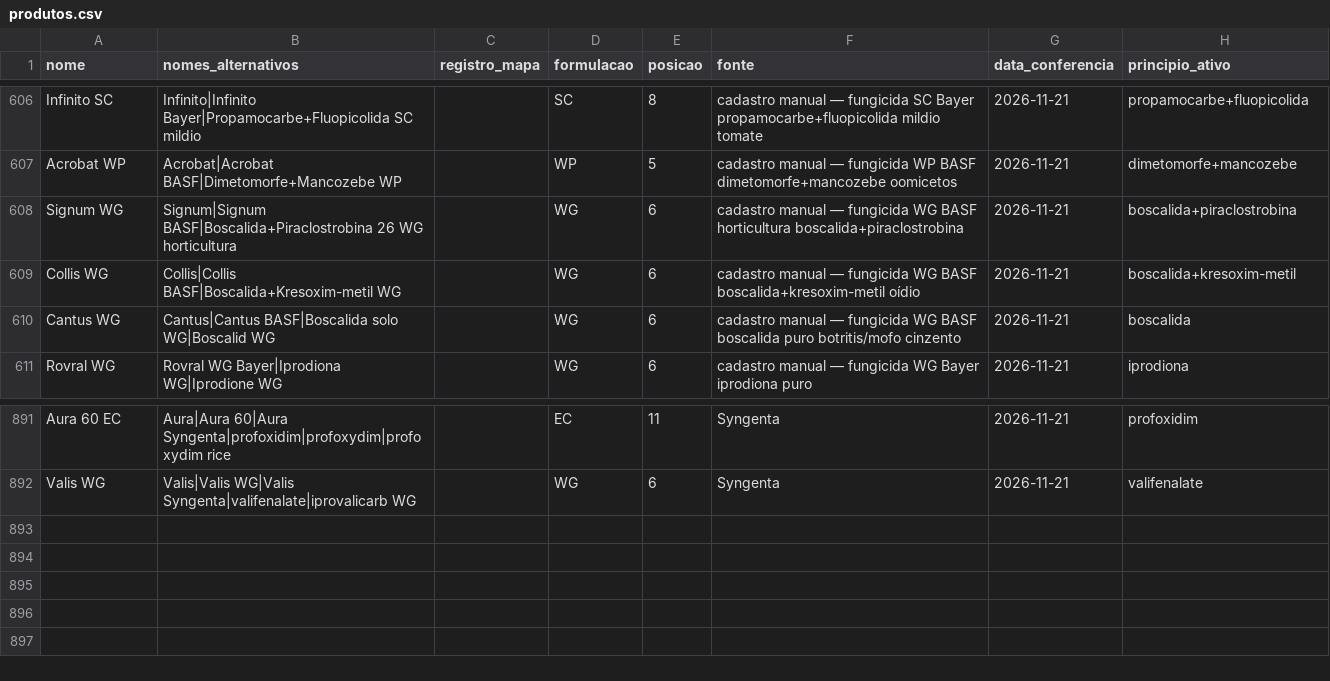
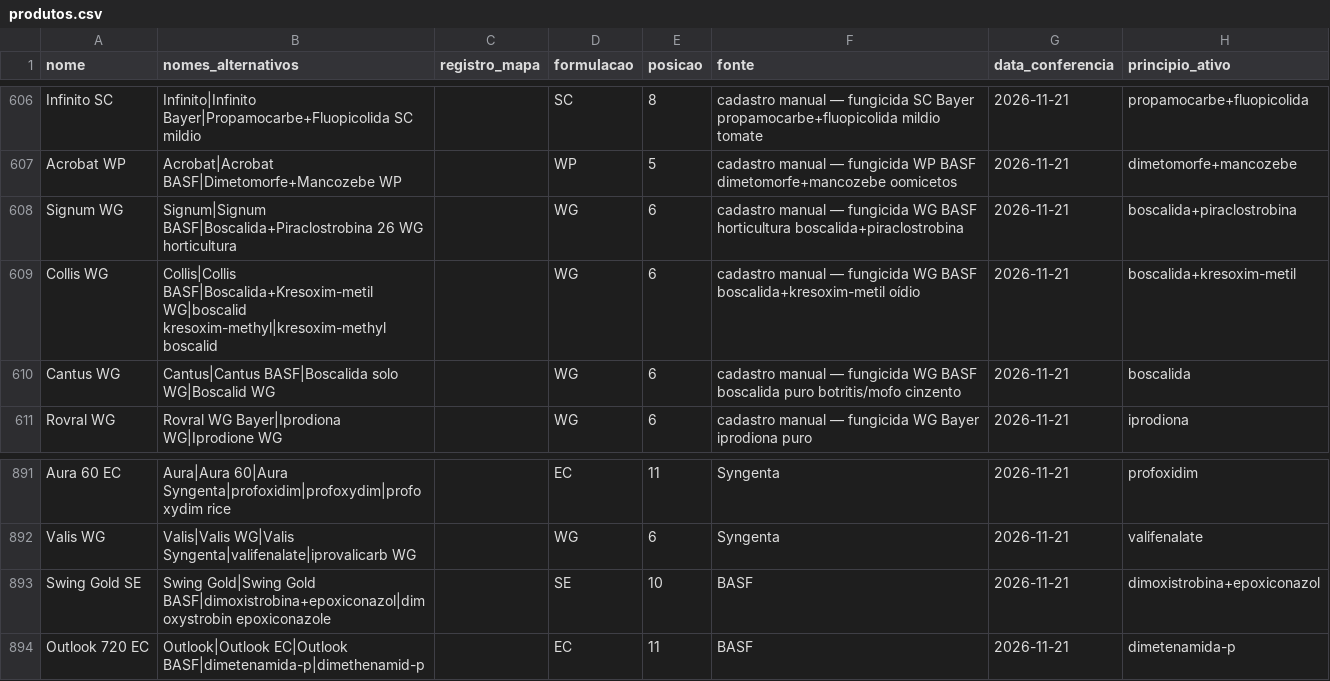
Before and after one commit to eduardopulveragro-bit/MisturaCaldas, a CSV file: data/produtos.csv, drawn as a sheet; only a part is shown, gaps mark what is left out.

```diff
--- a/data/produtos.csv
+++ b/data/produtos.csv
@@ -608,3 +608,3 @@ Acrobat WP,Acrobat|Acrobat BASF|Dimetomorfe+Mancozebe WP,,WP,5,cadastro manual
 Signum WG,Signum|Signum BASF|Boscalida+Piraclostrobina 26 WG horticultura,,WG,6,cadastro manual — fungicida WG BASF horticultura boscalida+piraclostrobina,2026-11-21,boscalida+piraclostrobina
-Collis WG,Collis|Collis BASF|Boscalida+Kresoxim-metil WG,,WG,6,cadastro manual — fungicida WG BASF boscalida+kresoxim-metil oídio,2026-11-21,boscalida+kresoxim-metil
+Collis WG,Collis|Collis BASF|Boscalida+Kresoxim-metil WG|boscalid kresoxim-methyl|kresoxim-methyl boscalid,,WG,6,cadastro manual — fungicida WG BASF boscalida+kresoxim-metil oídio,2026-11-21,boscalida+kresoxim-metil
 Cantus WG,Cantus|Cantus BASF|Boscalida solo WG|Boscalid WG,,WG,6,cadastro manual — fungicida WG BASF boscalida puro botritis/mofo cinzento,2026-11-21,boscalida
@@ -892 +892,3 @@ Aura 60 EC,Aura|Aura 60|Aura Syngenta|profoxidim|profoxydim|profoxydim rice,,EC,
 Valis WG,Valis|Valis WG|Valis Syngenta|valifenalate|iprovalicarb WG,,WG,6,Syngenta,2026-11-21,valifenalate
+Swing Gold SE,Swing Gold|Swing Gold BASF|dimoxistrobina+epoxiconazol|dimoxystrobin epoxiconazole,,SE,10,BASF,2026-11-21,dimoxistrobina+epoxiconazol
+Outlook 720 EC,Outlook|Outlook EC|Outlook BASF|dimetenamida-p|dimethenamid-p,,EC,11,BASF,2026-11-21,dimetenamida-p
```
